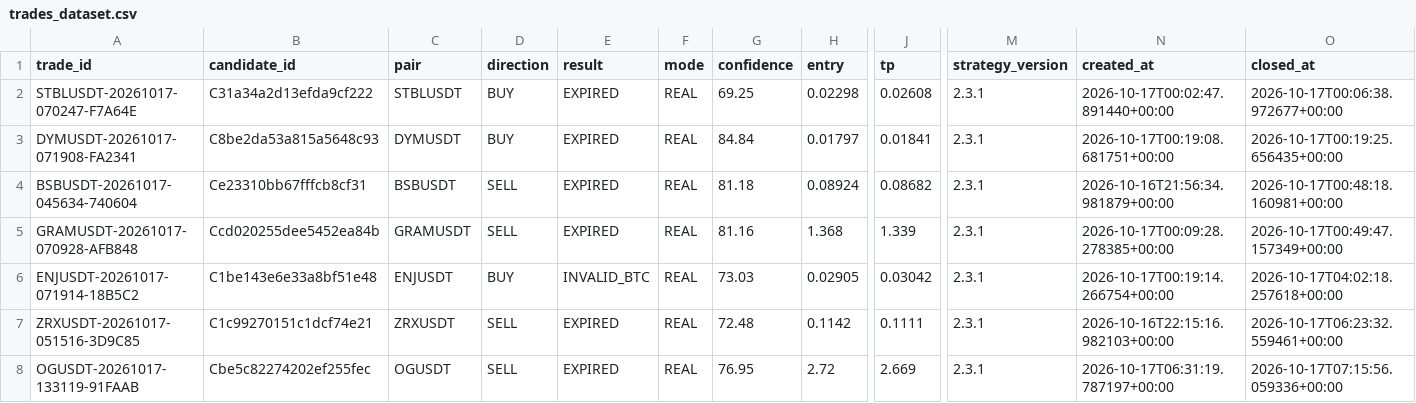
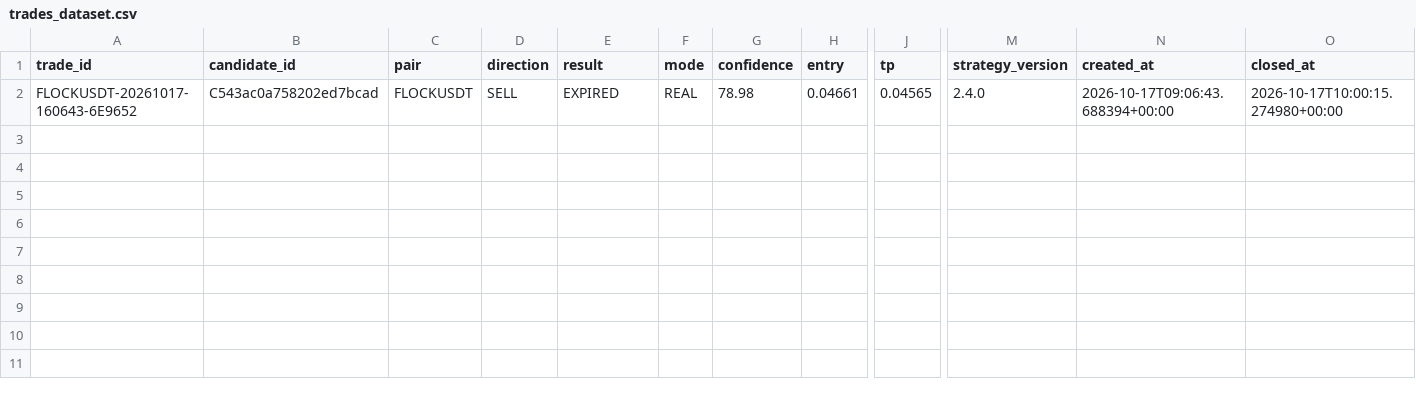
Before and after one commit to SatrioUtomo874/Trades, a CSV file: data/research/trades_dataset.csv, drawn as a sheet; only a part is shown, gaps mark what is left out; removed rows and columns are numbered as before the commit, all else as after; rows hold the shown columns only; the diff names each change by its address in the sheet, - before the commit and + after, or states it on an @@ line.

Commit message:
research: trades dataset

```diff
--- a/data/research/trades_dataset.csv
+++ b/data/research/trades_dataset.csv
-row 2: STBLUSDT-20261017-070247-F7A64E | C31a34a2d13efda9cf222 | STBLUSDT | BUY | EXPIRED | REAL | 69.25 | 0.02298 | 0.02608 | 2.3.1 | 2026-10-17T00:02:47.891440+00:00 | 2026-10-17T00:06:38.972677+00:00
-row 3: DYMUSDT-20261017-071908-FA2341 | C8be2da53a815a5648c93 | DYMUSDT | BUY | EXPIRED | REAL | 84.84 | 0.01797 | 0.01841 | 2.3.1 | 2026-10-17T00:19:08.681751+00:00 | 2026-10-17T00:19:25.656435+00:00
-row 4: BSBUSDT-20261017-045634-740604 | Ce23310bb67fffcb8cf31 | BSBUSDT | SELL | EXPIRED | REAL | 81.18 | 0.08924 | 0.08682 | 2.3.1 | 2026-10-16T21:56:34.981879+00:00 | 2026-10-17T00:48:18.160981+00:00
-row 5: GRAMUSDT-20261017-070928-AFB848 | Ccd020255dee5452ea84b | GRAMUSDT | SELL | EXPIRED | REAL | 81.16 | 1.368 | 1.339 | 2.3.1 | 2026-10-17T00:09:28.278385+00:00 | 2026-10-17T00:49:47.157349+00:00
-row 6: ENJUSDT-20261017-071914-18B5C2 | C1be143e6e33a8bf51e48 | ENJUSDT | BUY | INVALID_BTC | REAL | 73.03 | 0.02905 | 0.03042 | 2.3.1 | 2026-10-17T00:19:14.266754+00:00 | 2026-10-17T04:02:18.257618+00:00
-row 7: ZRXUSDT-20261017-051516-3D9C85 | C1c99270151c1dcf74e21 | ZRXUSDT | SELL | EXPIRED | REAL | 72.48 | 0.1142 | 0.1111 | 2.3.1 | 2026-10-16T22:15:16.982103+00:00 | 2026-10-17T06:23:32.559461+00:00
-row 8: OGUSDT-20261017-133119-91FAAB | Cbe5c82274202ef255fec | OGUSDT | SELL | EXPIRED | REAL | 76.95 | 2.72 | 2.669 | 2.3.1 | 2026-10-17T06:31:19.787197+00:00 | 2026-10-17T07:15:56.059336+00:00
+row 2: FLOCKUSDT-20261017-160643-6E9652 | C543ac0a758202ed7bcad | FLOCKUSDT | SELL | EXPIRED | REAL | 78.98 | 0.04661 | 0.04565 | 2.4.0 | 2026-10-17T09:06:43.688394+00:00 | 2026-10-17T10:00:15.274980+00:00
```
